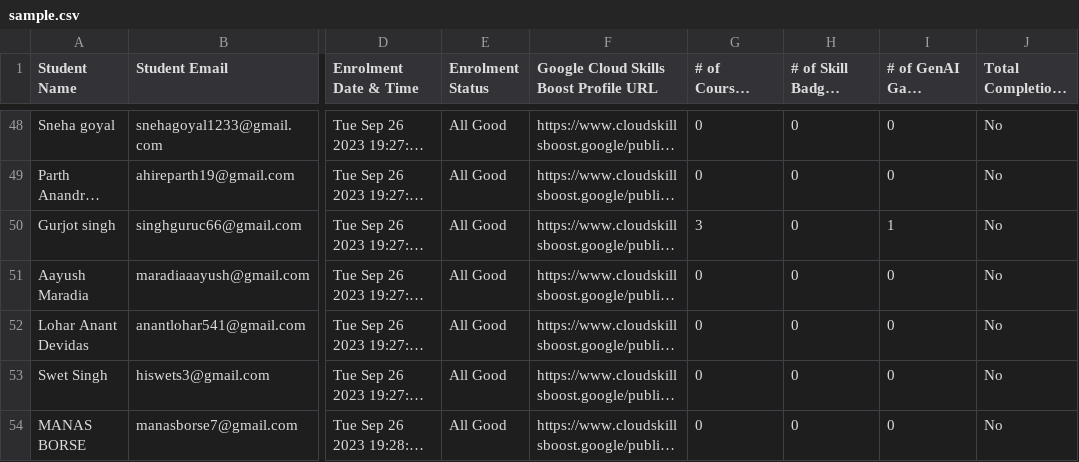
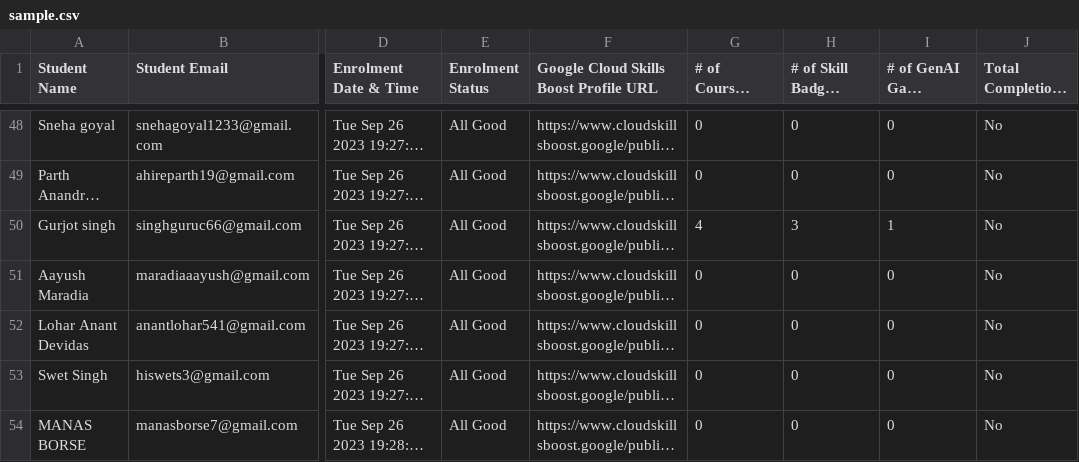
Before and after one commit to chirag412vijayvergiya/GCCP_backend, a CSV file: data/sample.csv, drawn as a sheet; only a part is shown, gaps mark what is left out; long unchanged cells end in …; the diff covers the shown part only; the diff names each change by its address in the sheet, - before the commit and + after, or states it on an @@ line.

Commit message:
Add files via upload

```diff
--- a/data/sample.csv
+++ b/data/sample.csv
-G50 (# of Courses Completed): 3
+G50 (# of Courses Completed): 4
-H50 (# of Skill Badges Completed): 0
+H50 (# of Skill Badges Completed): 3
```
Also changed, not shown: 23 edited cells elsewhere in this file.
